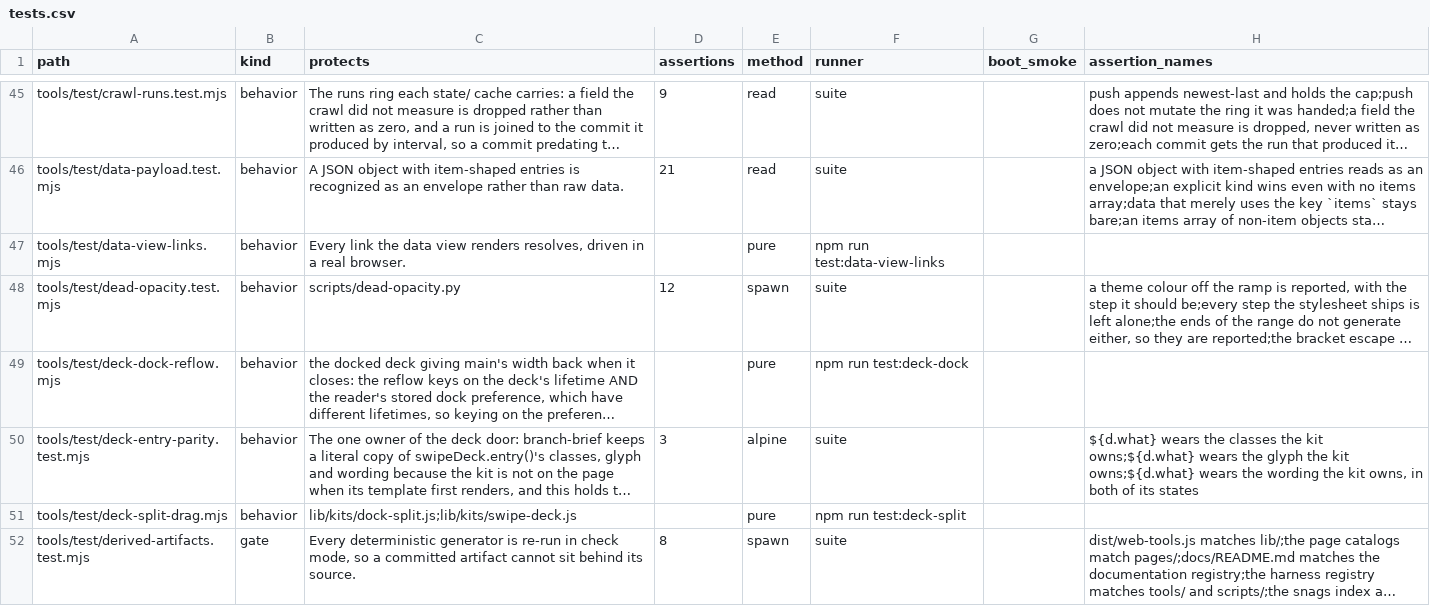
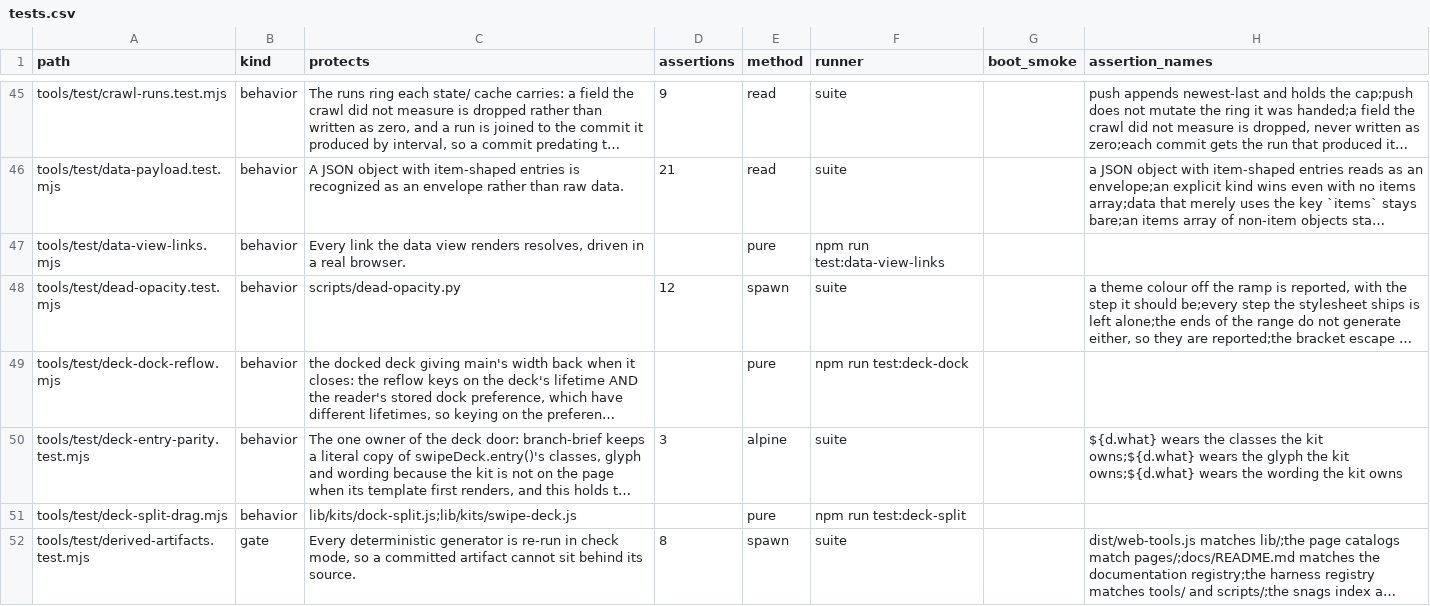
Before and after one commit to mehrlander/WebTools, a CSV file: docs/tests.csv, drawn as a sheet; only a part is shown, gaps mark what is left out; long unchanged cells end in …; the diff covers the shown part only; the diff names each change by its address in the sheet, - before the commit and + after, or states it on an @@ line.

```diff
--- a/docs/tests.csv
+++ b/docs/tests.csv
-H50 (assertion_names): …the kit owns, in both of its states
+H50 (assertion_names): …the kit owns
```
Also changed, not shown: 4 edited cells elsewhere in this file, docs/docs.csv, docs/harness.csv, 8 other files.
